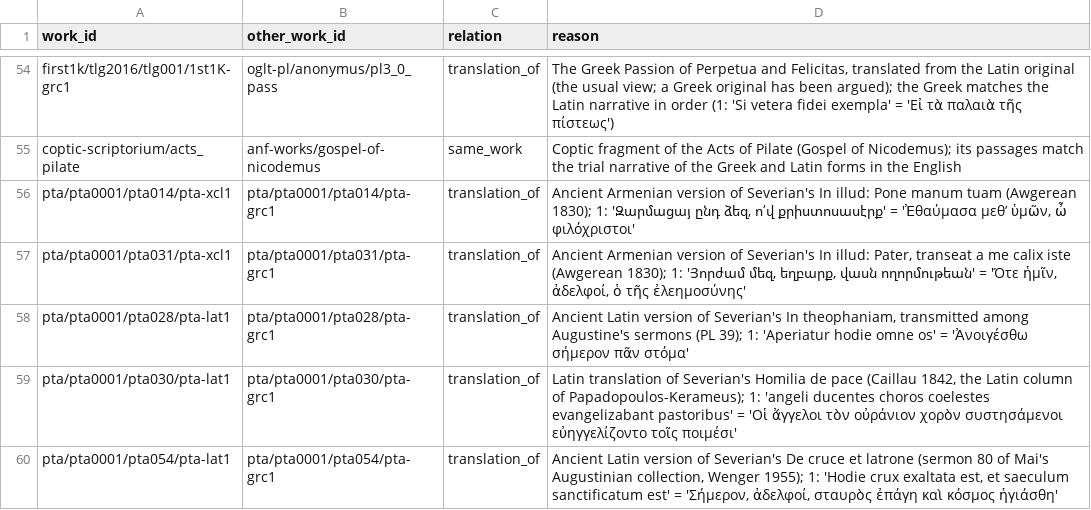
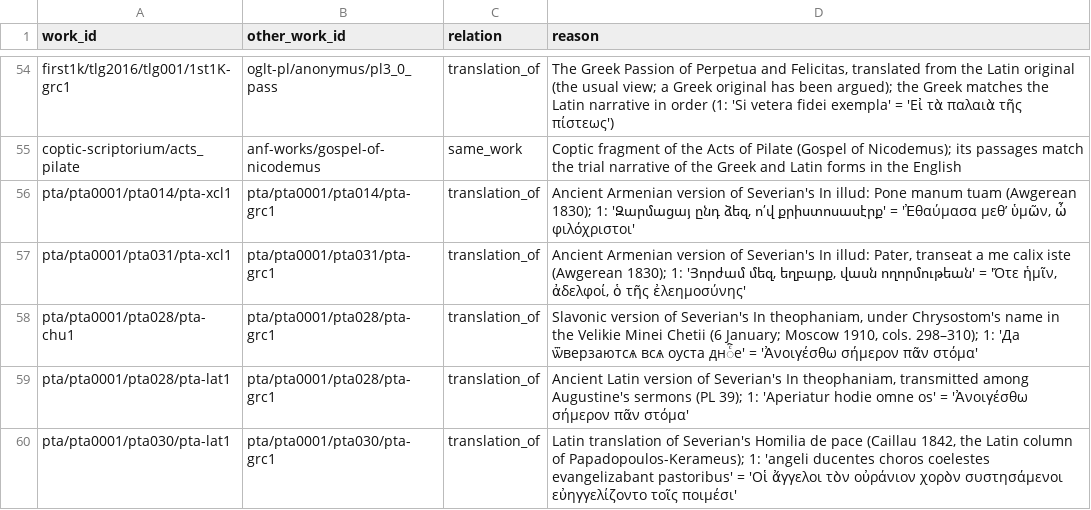
Before and after one commit to jaspax/patristica, a CSV file: patristica/data/version_links.csv, drawn as a sheet; only a part is shown, gaps mark what is left out; the shorter side is filled out with more unchanged rows.

```diff
--- a/patristica/data/version_links.csv
+++ b/patristica/data/version_links.csv
@@ -57,2 +57,3 @@ pta/pta0001/pta014/pta-xcl1,pta/pta0001/pta014/pta-grc1,translation_of,"Ancient
 pta/pta0001/pta031/pta-xcl1,pta/pta0001/pta031/pta-grc1,translation_of,"Ancient Armenian version of Severian's In illud: Pater, transeat a me calix iste (Awgerean 1830); 1: 'Յորժամ մեզ, եղբարք, վասն ողորմութեան' = 'Ὅτε ἡμῖν, ἀδελφοί, ὁ τῆς ἐλεημοσύνης'"
+pta/pta0001/pta028/pta-chu1,pta/pta0001/pta028/pta-grc1,translation_of,"Slavonic version of Severian's In theophaniam, under Chrysostom's name in the Velikie Minei Chetii (6 January; Moscow 1910, cols. 298–310); 1: 'Да ѿверзаютсѧ всѧ оуста днⷭ҇е' = 'Ἀνοιγέσθω σήμερον πᾶν στόμα'"
 pta/pta0001/pta028/pta-lat1,pta/pta0001/pta028/pta-grc1,translation_of,"Ancient Latin version of Severian's In theophaniam, transmitted among Augustine's sermons (PL 39); 1: 'Aperiatur hodie omne os' = 'Ἀνοιγέσθω σήμερον πᾶν στόμα'"
```
Also changed, not shown: 8 other files.
